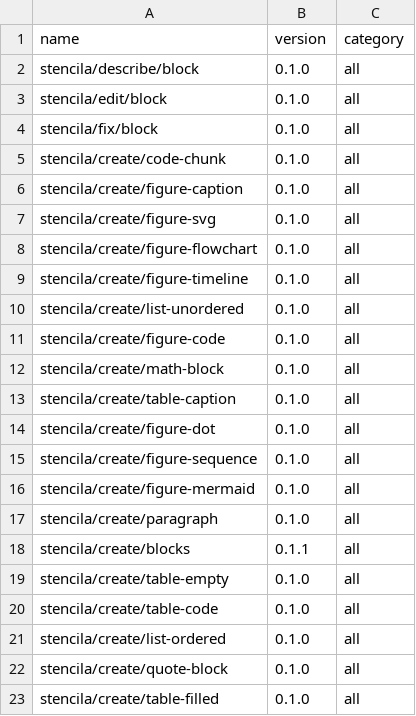
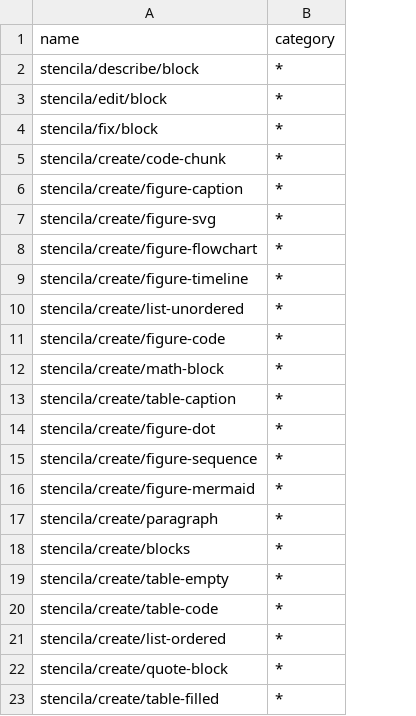
Before and after one commit to timClicks/evals, a CSV file: tables/prompt.csv, drawn as a sheet; removed rows and columns are numbered as before the commit, all else as after; the diff names each change by its address in the sheet, - before the commit and + after, or states it on an @@ line.

```diff
--- a/tables/prompt.csv
+++ b/tables/prompt.csv
-column B (version), rows 2-23: 0.1.0 | 0.1.0 | 0.1.0 | 0.1.0 | 0.1.0 | 0.1.0 | 0.1.0 | 0.1.0 | 0.1.0 | 0.1.0 | 0.1.0 | 0.1.0 | 0.1.0 | 0.1.0 | 0.1.0 | 0.1.0 | 0.1.1 | 0.1.0 | 0.1.0 | 0.1.0 | 0.1.0 | 0.1.0
-B2:B23 (category): all
+B2:B23 (category): *
```
Also changed, not shown: 12 other files.
